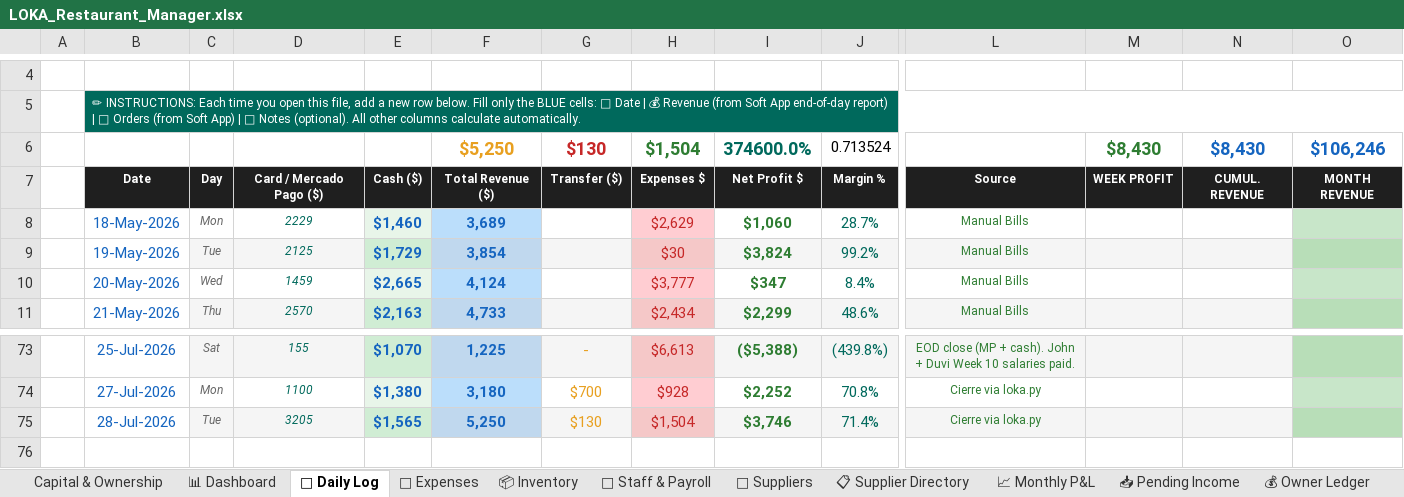
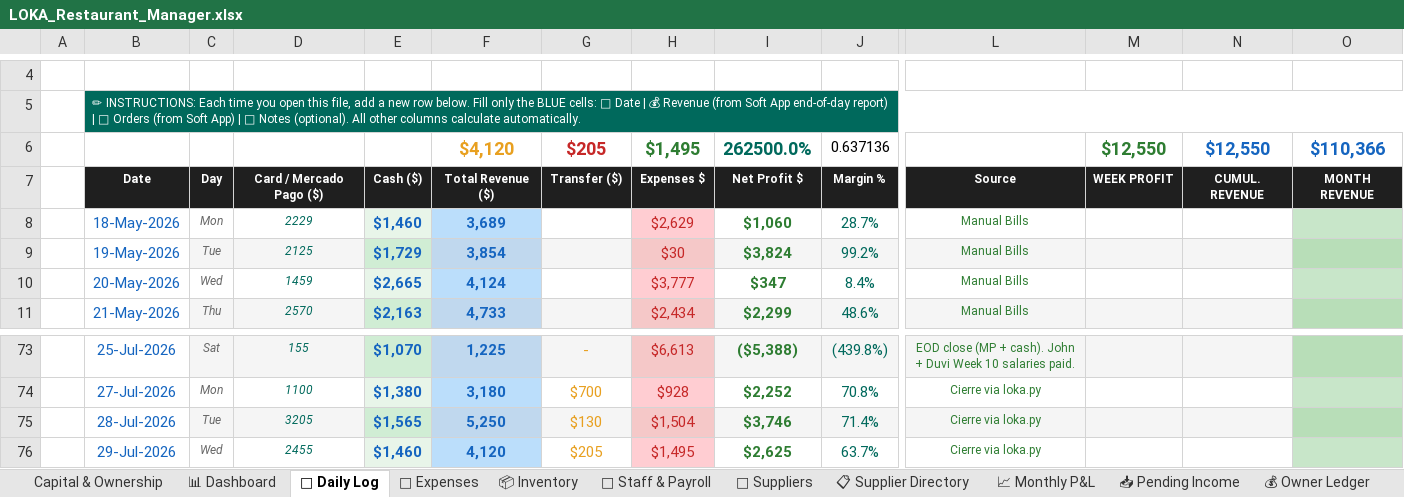
Before and after one commit to mirchimexico-coder/LOKA, an Excel workbook: LOKA_Restaurant_Manager.xlsx, sheet 📅 Daily Log, drawn as a sheet; only a part is shown, gaps mark what is left out; values as stored, in another font and other column widths than the file's, no borders; conditional formats not drawn; removed rows and columns are numbered as before the commit, all else as after; rows hold the shown columns only; the diff names each change by its address in the sheet, - before the commit and + after, or states it on an @@ line.

```diff
--- a/LOKA_Restaurant_Manager.xlsx (sheet 📅 Daily Log)
+++ b/LOKA_Restaurant_Manager.xlsx (sheet 📅 Daily Log)
-row 6:  |  |  |  |  | $5,250 | $130 | $1,504 | 374600.0% | 0.713524 |  | $8,430 | $8,430 | $106,246
+row 6:  |  |  |  |  | $4,120 | $205 | $1,495 | 262500.0% | 0.637136 |  | $12,550 | $12,550 | $110,366
+row 76:  | 29-Jul-2026 | Wed | 2455 | $1,460 | 4,120 | $205 | $1,495 | $2,625 | 63.7% | Cierre via loka.py
```
Also changed, not shown: sheet 💸 Expenses, sheet 💰 Owner Ledger, 15 other files.
